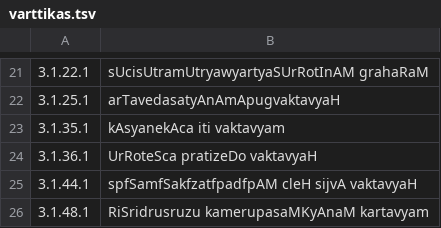
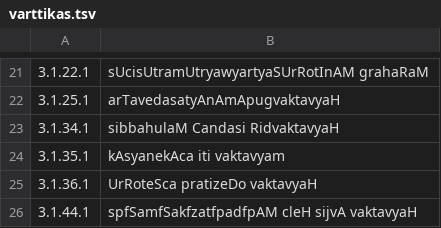
Before and after one commit to ambuda-org/vidyut, a TSV file: vidyut-prakriya/data/varttikas.tsv, drawn as a sheet; only a part is shown, gaps mark what is left out; the shorter side is filled out with more unchanged rows; the diff names each change by its address in the sheet, - before the commit and + after, or states it on an @@ line.

Commit message:
[prakriya] Add more sutras and tests
This commit is part of a longer effort to implement all krdanta rules in
the Ashtadhyayi. It adds some new rules and fixes some old bugs, and it
also adds partial support for let-lakAra.

```diff
--- a/vidyut-prakriya/data/varttikas.tsv
+++ b/vidyut-prakriya/data/varttikas.tsv
+row 23: 3.1.34.1 | sibbahulaM Candasi RidvaktavyaH
```
Also changed, not shown: 22 other files.
